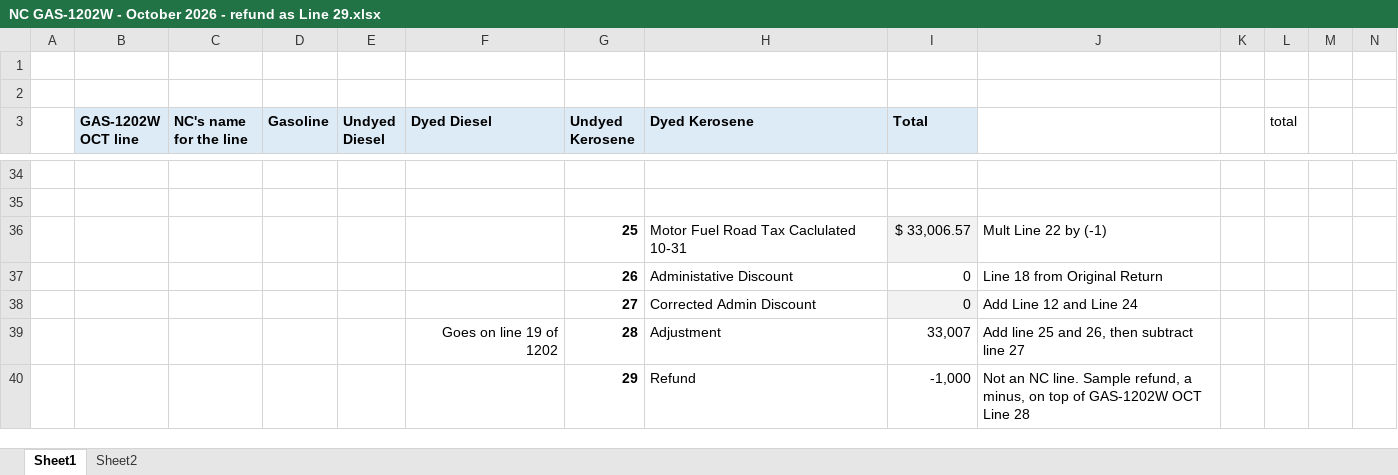
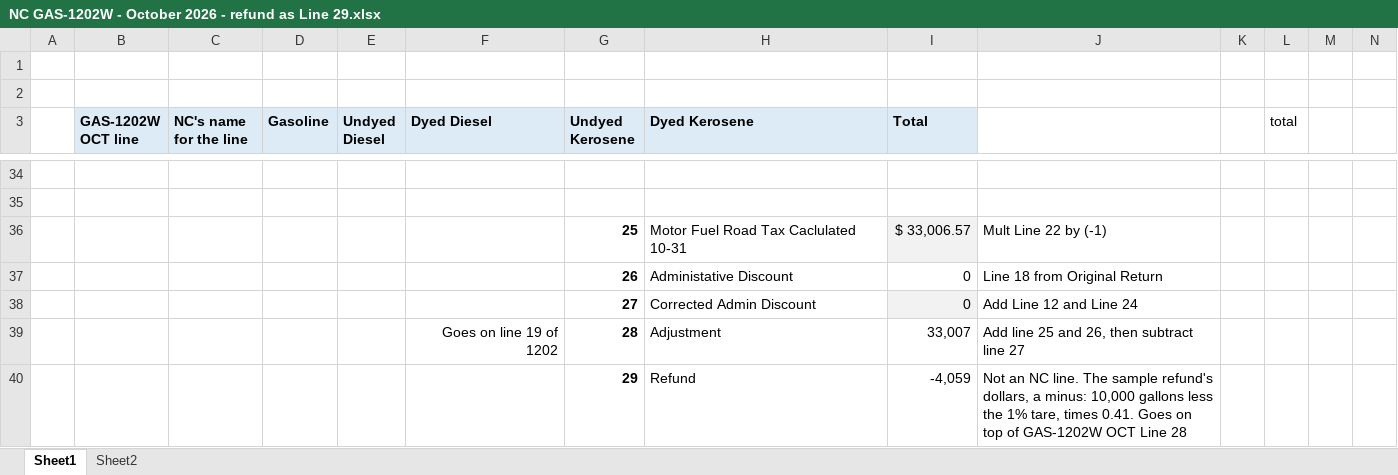
Before and after one commit to Fusemma/fuel-tax-tools, an Excel workbook: North Carolina/GAS-1202W refund/NC GAS-1202W - October 2026 - refund as Line 29.xlsx, sheet Sheet1, drawn as a sheet; only a part is shown, gaps mark what is left out; values as stored, in another font and other column widths than the file's, no borders; the diff names each change by its address in the sheet, - before the commit and + after, or states it on an @@ line.

Commit message:
North Carolina: GAS-1202W refund, the sample is 10,000 gallons of undyed diesel on GAS-1202W OCT Line 13 in the flow-through copy, and its $4,059.00 on GAS-1202W OCT Line 29 in the other

```diff
--- a/North Carolina/GAS-1202W refund/NC GAS-1202W - October 2026 - refund as Line 29.xlsx (sheet Sheet1)
+++ b/North Carolina/GAS-1202W refund/NC GAS-1202W - October 2026 - refund as Line 29.xlsx (sheet Sheet1)
-I40 (Total): -1,000
+I40 (Total): -4,059
-J40: …NC line. Sample refund, a minus, on top…
+J40: …NC line. The sample refund's dollars, a minus: 10,000 gallons less the 1% tare, times 0.41. Goes on top…
```
Also changed, not shown: North Carolina/GAS-1202W refund/NC GAS-1202W - October 2026 - refund flows through.xlsx, 2 other files.
